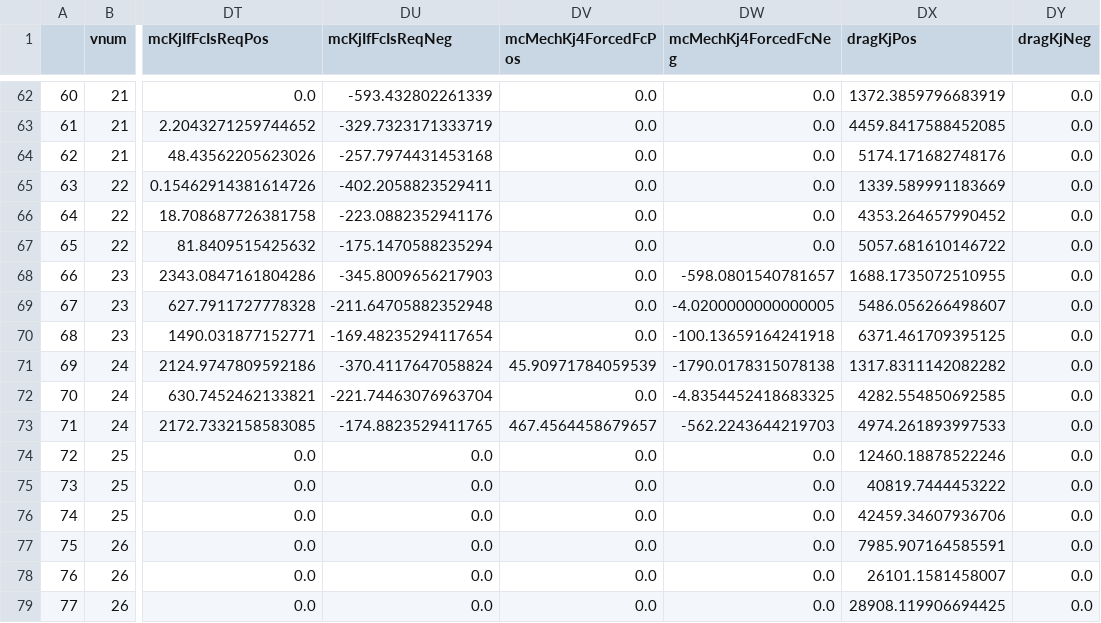
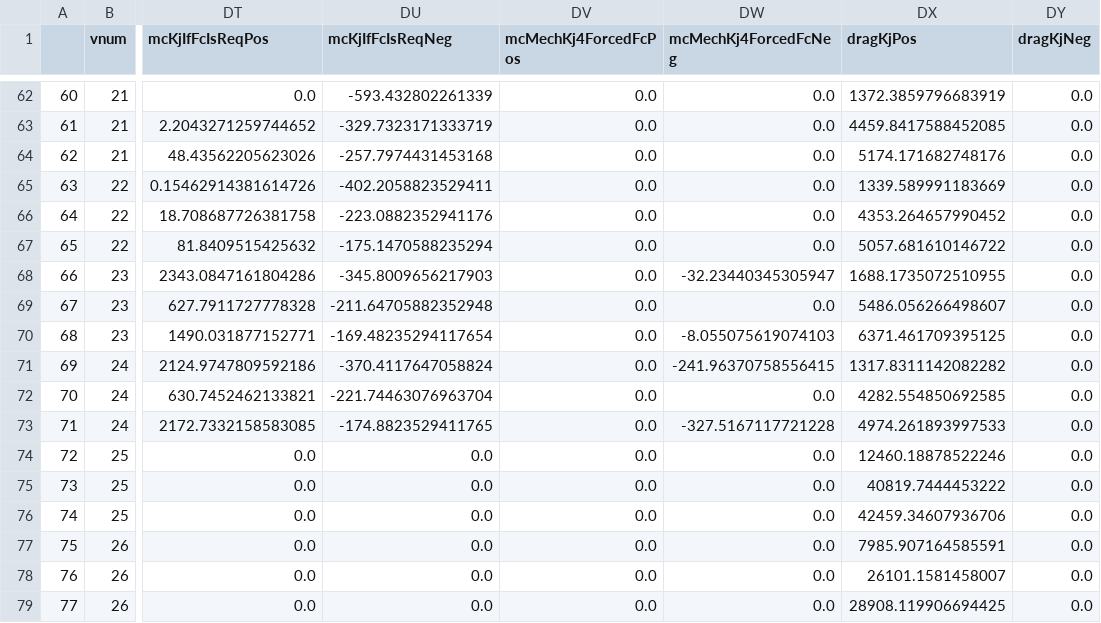
Before and after one commit to NREL/fastsim, a CSV file: docs/master_benchmark_vars.csv, drawn as a sheet; only a part is shown, gaps mark what is left out; the diff names each change by its address in the sheet, - before the commit and + after, or states it on an @@ line.

Commit message:
enabled external modification of auxInKw and fixed error with SOC iteration misusing values from previous iterations

```diff
--- a/docs/master_benchmark_vars.csv
+++ b/docs/master_benchmark_vars.csv
-DW68 (mcMechKj4ForcedFcNeg): -598.0801540781657
+DW68 (mcMechKj4ForcedFcNeg): -32.23440345305947
-DW69 (mcMechKj4ForcedFcNeg): -4.0200000000000005
+DW69 (mcMechKj4ForcedFcNeg): 0.0
-DW70 (mcMechKj4ForcedFcNeg): -100.13659164241918
+DW70 (mcMechKj4ForcedFcNeg): -8.055075619074103
-DV71 (mcMechKj4ForcedFcPos): 45.90971784059539
+DV71 (mcMechKj4ForcedFcPos): 0.0
-DW71 (mcMechKj4ForcedFcNeg): -1790.0178315078138
+DW71 (mcMechKj4ForcedFcNeg): -241.96370758556415
-DW72 (mcMechKj4ForcedFcNeg): -4.8354452418683325
+DW72 (mcMechKj4ForcedFcNeg): 0.0
-DV73 (mcMechKj4ForcedFcPos): 467.4564458679657
+DV73 (mcMechKj4ForcedFcPos): 0.0
-DW73 (mcMechKj4ForcedFcNeg): -562.2243644219703
+DW73 (mcMechKj4ForcedFcNeg): -327.5167117721228
```
Also changed, not shown: 2 other files.
